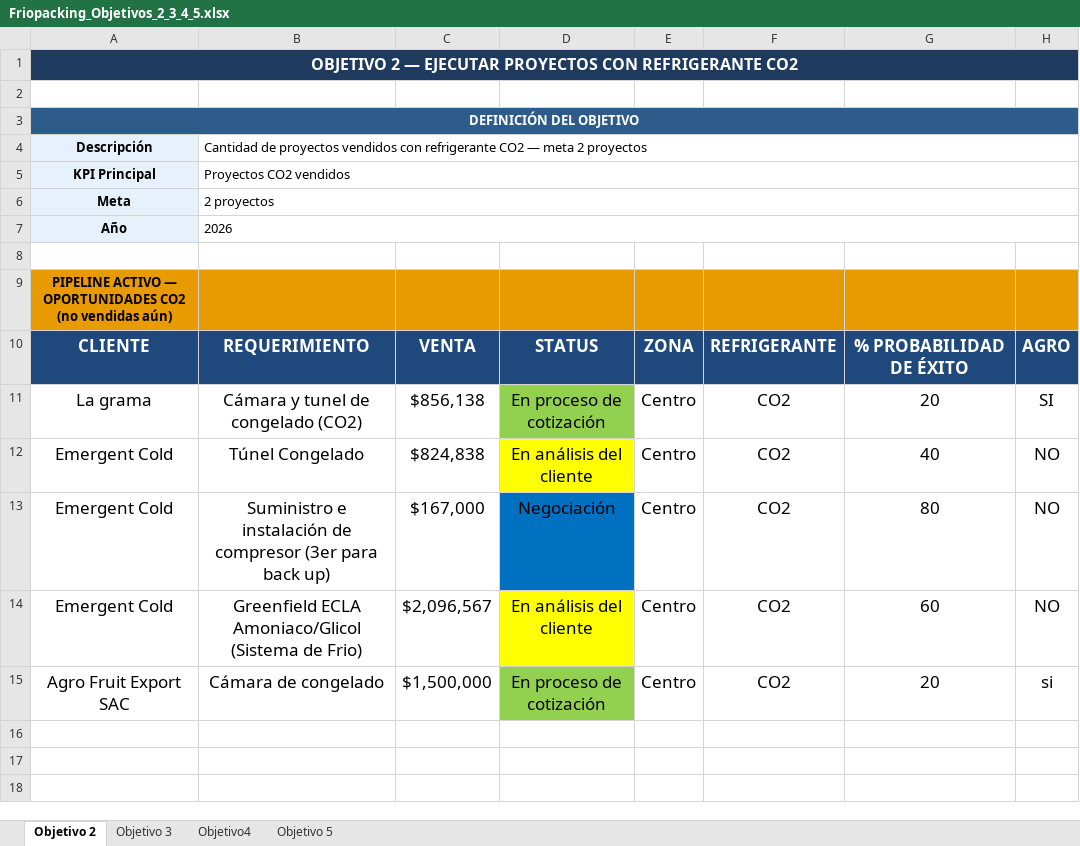
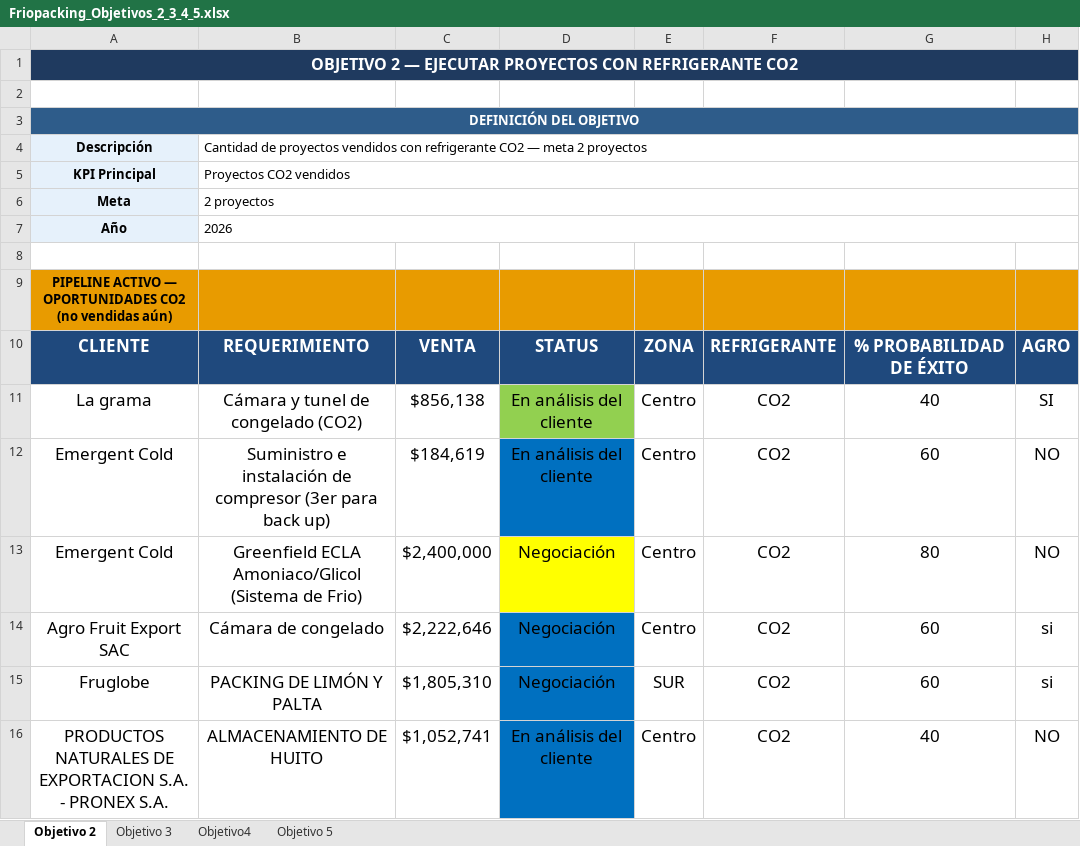
Before and after one commit to valvale5222/Directorio-Per-, an Excel workbook: Friopacking_Objetivos_2_3_4_5.xlsx, sheet Objetivo 2, drawn as a sheet; values as stored, in another font and other column widths than the file's, no borders; removed rows and columns are numbered as before the commit, all else as after; the diff names each change by its address in the sheet, - before the commit and + after, or states it on an @@ line.

```diff
--- a/Friopacking_Objetivos_2_3_4_5.xlsx (sheet Objetivo 2)
+++ b/Friopacking_Objetivos_2_3_4_5.xlsx (sheet Objetivo 2)
-D11: En proceso de cotización
+D11: En análisis del cliente
-G11: 20
+G11: 40
-B12: Túnel Congelado
+B12: Suministro e instalación de compresor (3er para back up)
-C12: $824,838
+C12: $184,619
-D12 fill: #FFFF00
+D12 fill: #0070C0
-G12: 40
+G12: 60
-B13: Suministro e instalación de compresor (3er para back up)
+B13: Greenfield ECLA Amoniaco/Glicol (Sistema de Frio)
-C13: $167,000
+C13: $2,400,000
-D13 fill: #0070C0
+D13 fill: #FFFF00
-row 14: Emergent Cold | Greenfield ECLA Amoniaco/Glicol (Sistema de Frio) | $2,096,567 | En análisis del cliente | Centro | CO2 | 60 | NO
-C14: $1,500,000
+C14: $2,222,646
-D14: En proceso de cotización
+D14: Negociación
-D14 fill: #92D050
+D14 fill: #0070C0
-G14: 20
+G14: 60
+row 15: Fruglobe | PACKING DE LIMÓN Y PALTA | $1,805,310 | Negociación | SUR | CO2 | 60 | si
+row 16: PRODUCTOS NATURALES DE EXPORTACION S.A. - PRONEX S.A. | ALMACENAMIENTO DE HUITO | $1,052,741 | En análisis del cliente | Centro | CO2 | 40 | NO
```
Also changed, not shown: sheet Objetivo 3, sheet Objetivo4, sheet Objetivo 5, DATA_PRODUC_25.07.xlsx, 28 other files.
